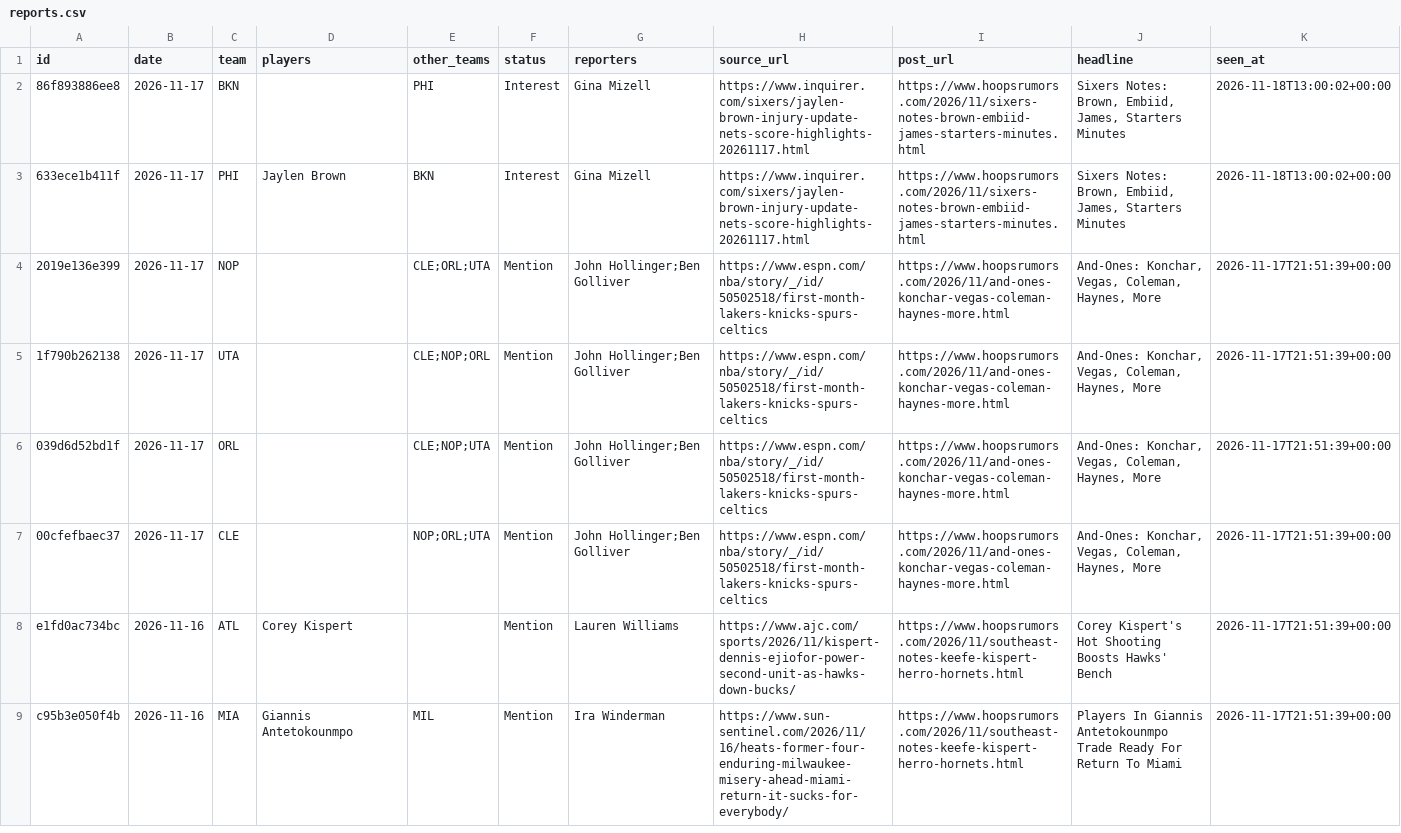
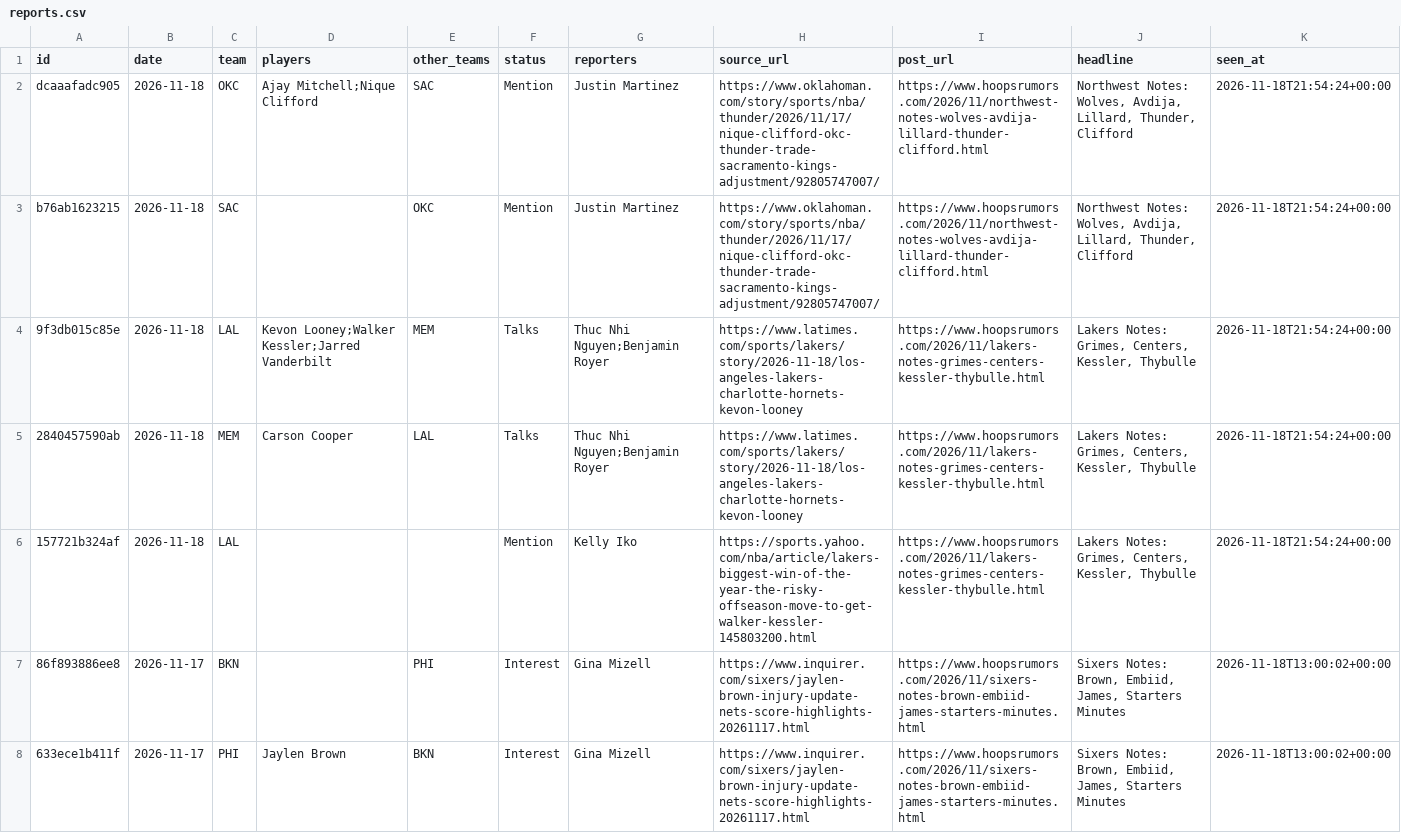
Before and after one commit to Stots714/lakers-tracker, a CSV file: data/trades/reports.csv, drawn as a sheet; only a part is shown; the shorter side is filled out with more unchanged rows.

Commit message:
Trade reports: 5 new

```diff
--- a/data/trades/reports.csv
+++ b/data/trades/reports.csv
@@ -1,2 +1,7 @@
 id,date,team,players,other_teams,status,reporters,source_url,post_url,headline,seen_at
+dcaaafadc905,2026-11-18,OKC,Ajay Mitchell;Nique Clifford,SAC,Mention,Justin Martinez,https://www.oklahoman.com/story/sports/nba/thunder/2026/11/17/nique-clifford-okc-thunder-trade-sacramento-kings-adjustment/92805747007/,https://www.hoopsrumors.com/2026/11/northwest-notes-wolves-avdija-lillard-thunder-clifford.html,"Northwest Notes: Wolves, Avdija, Lillard, Thunder, Clifford",2026-11-18T21:54:24+00:00
+b76ab1623215,2026-11-18,SAC,,OKC,Mention,Justin Martinez,https://www.oklahoman.com/story/sports/nba/thunder/2026/11/17/nique-clifford-okc-thunder-trade-sacramento-kings-adjustment/92805747007/,https://www.hoopsrumors.com/2026/11/northwest-notes-wolves-avdija-lillard-thunder-clifford.html,"Northwest Notes: Wolves, Avdija, Lillard, Thunder, Clifford",2026-11-18T21:54:24+00:00
+9f3db015c85e,2026-11-18,LAL,Kevon Looney;Walker Kessler;Jarred Vanderbilt,MEM,Talks,Thuc Nhi Nguyen;Benjamin Royer,https://www.latimes.com/sports/lakers/story/2026-11-18/los-angeles-lakers-charlotte-hornets-kevon-looney,https://www.hoopsrumors.com/2026/11/lakers-notes-grimes-centers-kessler-thybulle.html,"Lakers Notes: Grimes, Centers, Kessler, Thybulle",2026-11-18T21:54:24+00:00
+2840457590ab,2026-11-18,MEM,Carson Cooper,LAL,Talks,Thuc Nhi Nguyen;Benjamin Royer,https://www.latimes.com/sports/lakers/story/2026-11-18/los-angeles-lakers-charlotte-hornets-kevon-looney,https://www.hoopsrumors.com/2026/11/lakers-notes-grimes-centers-kessler-thybulle.html,"Lakers Notes: Grimes, Centers, Kessler, Thybulle",2026-11-18T21:54:24+00:00
+157721b324af,2026-11-18,LAL,,,Mention,Kelly Iko,https://sports.yahoo.com/nba/article/lakers-biggest-win-of-the-year-the-risky-offseason-move-to-get-walker-kessler-145803200.html,https://www.hoopsrumors.com/2026/11/lakers-notes-grimes-centers-kessler-thybulle.html,"Lakers Notes: Grimes, Centers, Kessler, Thybulle",2026-11-18T21:54:24+00:00
 86f893886ee8,2026-11-17,BKN,,PHI,Interest,Gina Mizell,https://www.inquirer.com/sixers/jaylen-brown-injury-update-nets-score-highlights-20261117.html,https://www.hoopsrumors.com/2026/11/sixers-notes-brown-embiid-james-starters-minutes.html,"Sixers Notes: Brown, Embiid, James, Starters Minutes",2026-11-18T13:00:02+00:00
```
Also changed, not shown: 1 other file.
